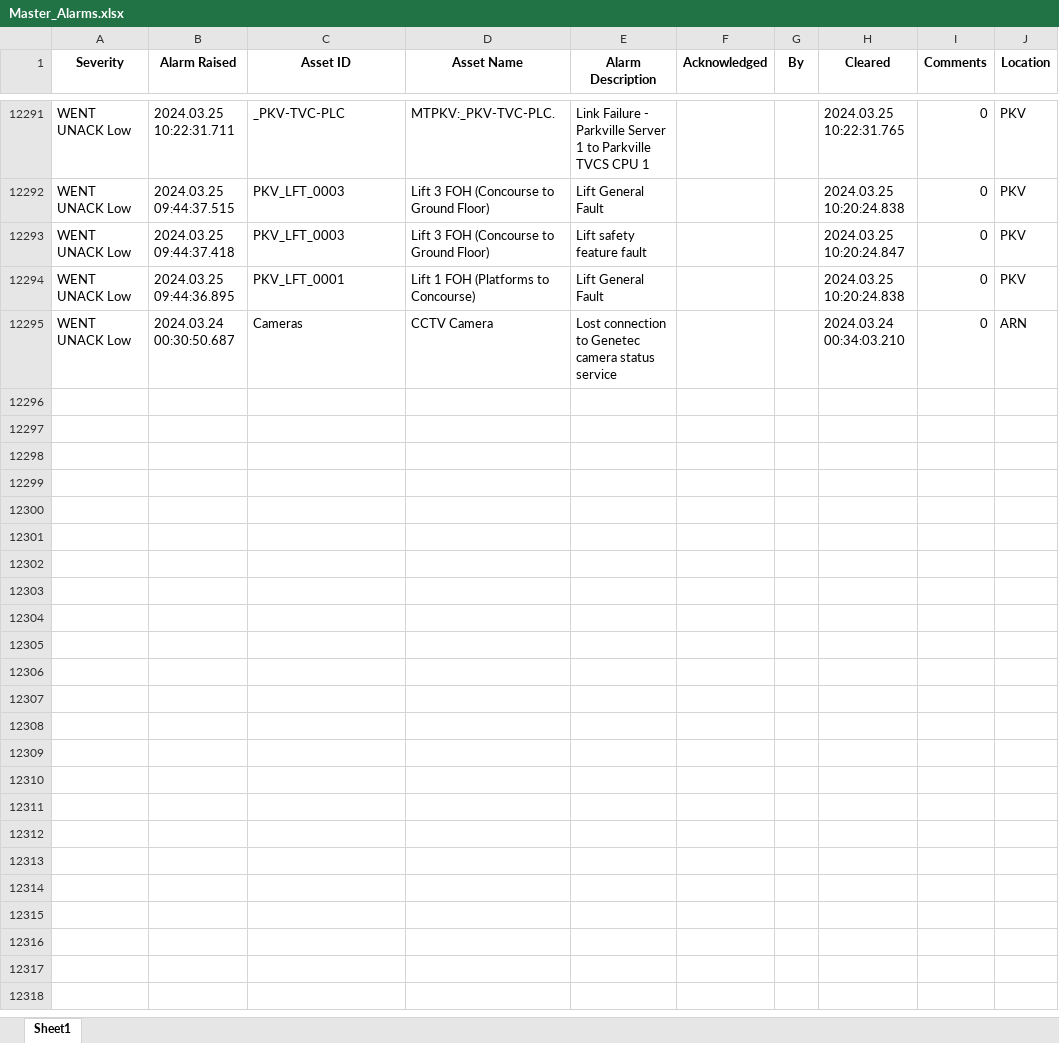
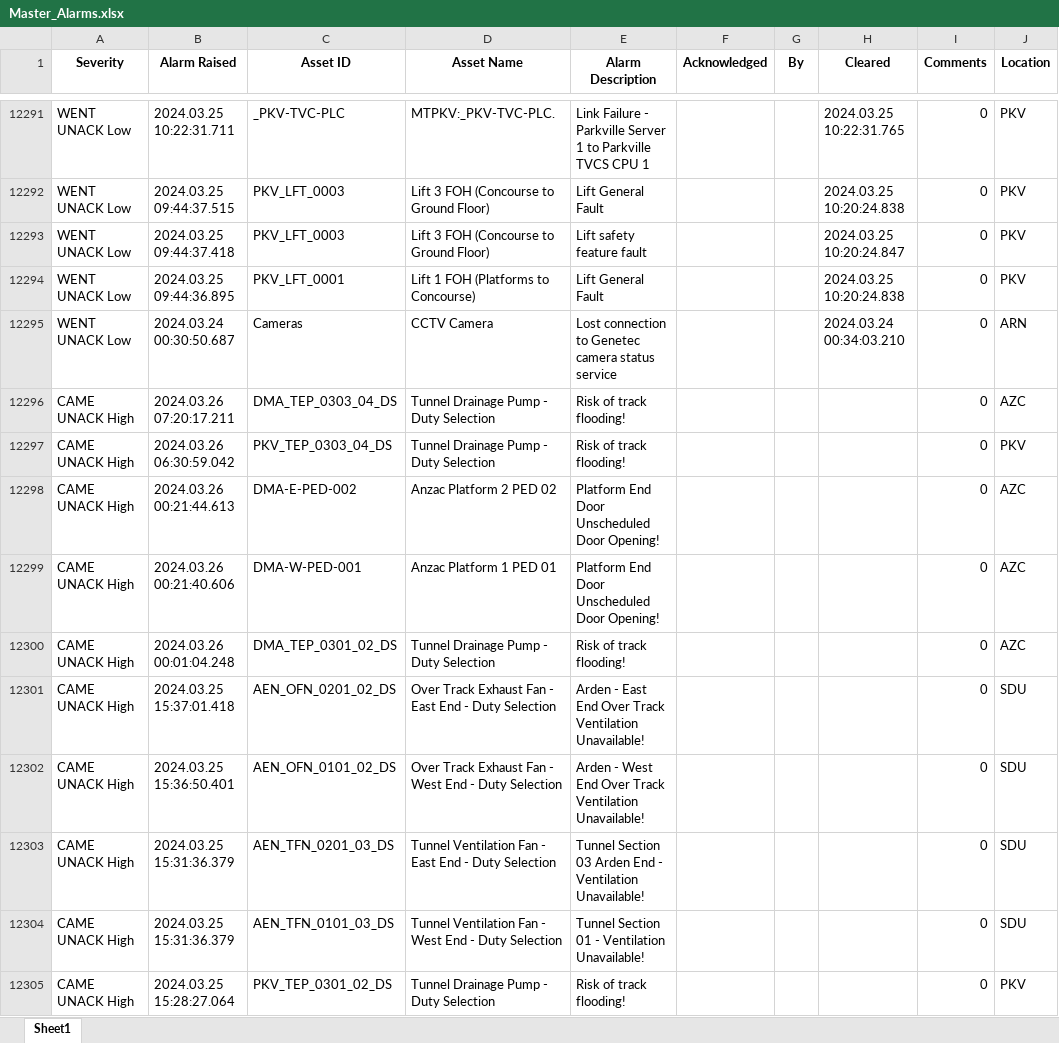
Before and after one commit to kailongley/CMS_Testing, an Excel workbook: CMS/Master_Alarms.xlsx, sheet Sheet1, drawn as a sheet; only a part is shown, gaps mark what is left out; values as stored, in another font and other column widths than the file's, no borders; the diff covers the shown part only; the diff names each change by its address in the sheet, - before the commit and + after, or states it on an @@ line.

Commit message:
20240326 data processed

```diff
--- a/CMS/Master_Alarms.xlsx (sheet Sheet1)
+++ b/CMS/Master_Alarms.xlsx (sheet Sheet1)
+row 12296: CAME UNACK High | 2024.03.26 07:20:17.211 | DMA_TEP_0303_04_DS | Tunnel Drainage Pump - Duty Selection | Risk of track flooding! |  |  |  | 0 | AZC
+row 12297: CAME UNACK High | 2024.03.26 06:30:59.042 | PKV_TEP_0303_04_DS | Tunnel Drainage Pump - Duty Selection | Risk of track flooding! |  |  |  | 0 | PKV
+row 12298: CAME UNACK High | 2024.03.26 00:21:44.613 | DMA-E-PED-002 | Anzac Platform 2 PED 02 | Platform End Door Unscheduled Door Opening! |  |  |  | 0 | AZC
+row 12299: CAME UNACK High | 2024.03.26 00:21:40.606 | DMA-W-PED-001 | Anzac Platform 1 PED 01 | Platform End Door Unscheduled Door Opening! |  |  |  | 0 | AZC
+row 12300: CAME UNACK High | 2024.03.26 00:01:04.248 | DMA_TEP_0301_02_DS | Tunnel Drainage Pump - Duty Selection | Risk of track flooding! |  |  |  | 0 | AZC
+row 12301: CAME UNACK High | 2024.03.25 15:37:01.418 | AEN_OFN_0201_02_DS | Over Track Exhaust Fan - East End - Duty Selection | Arden - East End Over Track Ventilation Unavailable! |  |  |  | 0 | SDU
+row 12302: CAME UNACK High | 2024.03.25 15:36:50.401 | AEN_OFN_0101_02_DS | Over Track Exhaust Fan - West End - Duty Selection | Arden - West End Over Track Ventilation Unavailable! |  |  |  | 0 | SDU
+row 12303: CAME UNACK High | 2024.03.25 15:31:36.379 | AEN_TFN_0201_03_DS | Tunnel Ventilation Fan - East End - Duty Selection | Tunnel Section 03 Arden End - Ventilation Unavailable! |  |  |  | 0 | SDU
+row 12304: CAME UNACK High | 2024.03.25 15:31:36.379 | AEN_TFN_0101_03_DS | Tunnel Ventilation Fan - West End - Duty Selection | Tunnel Section 01 - Ventilation Unavailable! |  |  |  | 0 | SDU
+row 12305: CAME UNACK High | 2024.03.25 15:28:27.064 | PKV_TEP_0301_02_DS | Tunnel Drainage Pump - Duty Selection | Risk of track flooding! |  |  |  | 0 | PKV
```
Also changed, not shown: 102 added rows elsewhere in this sheet, CMS/Post_Site_Total_Alarms.xlsx, CMS/Pre_Site_Total_Alarms.xlsx, 14 other files.
